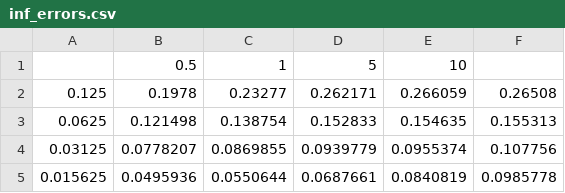
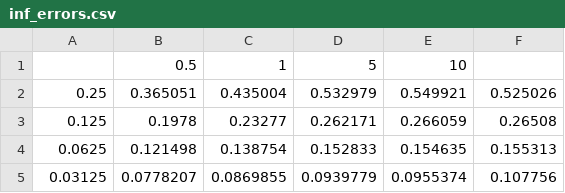
Before and after one commit to Zihan-Xu527/HW2, a CSV file: inf_errors.csv, drawn as a sheet.

```diff
--- a/inf_errors.csv
+++ b/inf_errors.csv
@@ -1,2 +1,3 @@
  ,0.5,1,5,10,
+0.25,0.365051,0.435004,0.532979,0.549921,0.525026
 0.125,0.1978,0.23277,0.262171,0.266059,0.26508
@@ -4,2 +5 @@
 0.03125,0.0778207,0.0869855,0.0939779,0.0955374,0.107756
-0.015625,0.0495936,0.0550644,0.0687661,0.0840819,0.0985778
```
Also changed, not shown: l1_errors.csv, l2_errors.csv, 4 other files.
